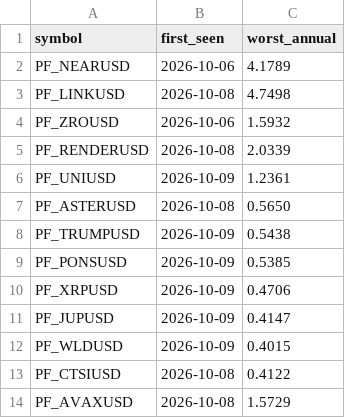
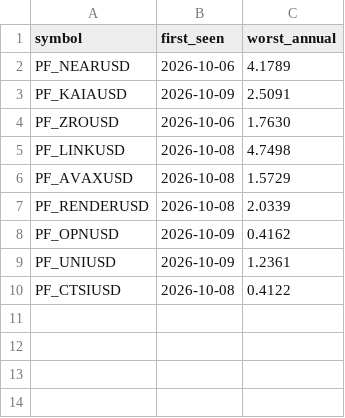
Before and after one commit to Li7wak865/pond-scanner, a CSV file: funding_state.csv, drawn as a sheet.

```diff
--- a/funding_state.csv
+++ b/funding_state.csv
@@ -2,13 +2,9 @@ symbol,first_seen,worst_annual
 PF_NEARUSD,2026-10-06,4.1789
+PF_KAIAUSD,2026-10-09,2.5091
+PF_ZROUSD,2026-10-06,1.7630
 PF_LINKUSD,2026-10-08,4.7498
-PF_ZROUSD,2026-10-06,1.5932
+PF_AVAXUSD,2026-10-08,1.5729
 PF_RENDERUSD,2026-10-08,2.0339
+PF_OPNUSD,2026-10-09,0.4162
 PF_UNIUSD,2026-10-09,1.2361
-PF_ASTERUSD,2026-10-08,0.5650
-PF_TRUMPUSD,2026-10-09,0.5438
-PF_PONSUSD,2026-10-09,0.5385
-PF_XRPUSD,2026-10-09,0.4706
-PF_JUPUSD,2026-10-09,0.4147
-PF_WLDUSD,2026-10-09,0.4015
 PF_CTSIUSD,2026-10-08,0.4122
-PF_AVAXUSD,2026-10-08,1.5729
```
Also changed, not shown: history.csv, 1 other file.
